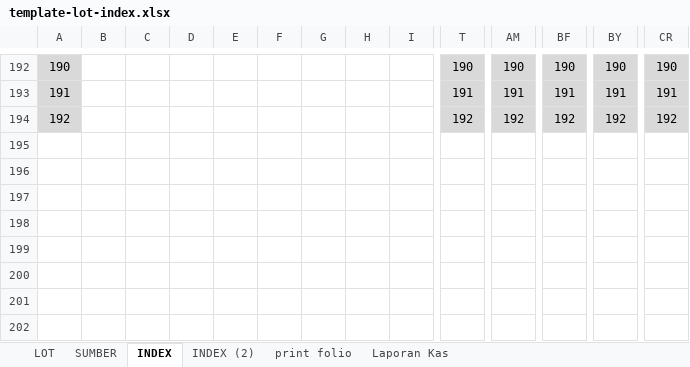
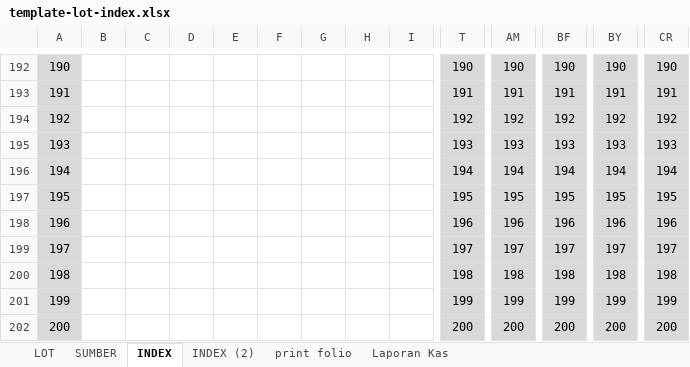
Before and after one commit to coronakamuh/lot-undian, an Excel workbook: public/template-lot-index.xlsx, sheet INDEX, drawn as a sheet; only a part is shown, gaps mark what is left out; values as stored, in another font and other column widths than the file's, no borders; conditional formats not drawn; rows hold the shown columns only; the diff names each change by its address in the sheet, - before the commit and + after, or states it on an @@ line.

```diff
--- a/public/template-lot-index.xlsx (sheet INDEX)
+++ b/public/template-lot-index.xlsx (sheet INDEX)
+row 195: 193 |  |  |  |  |  |  |  |  | 193 | 193 | 193 | 193 | 193
+row 196: 194 |  |  |  |  |  |  |  |  | 194 | 194 | 194 | 194 | 194
+row 197: 195 |  |  |  |  |  |  |  |  | 195 | 195 | 195 | 195 | 195
+row 198: 196 |  |  |  |  |  |  |  |  | 196 | 196 | 196 | 196 | 196
+row 199: 197 |  |  |  |  |  |  |  |  | 197 | 197 | 197 | 197 | 197
+row 200: 198 |  |  |  |  |  |  |  |  | 198 | 198 | 198 | 198 | 198
+row 201: 199 |  |  |  |  |  |  |  |  | 199 | 199 | 199 | 199 | 199
+row 202: 200 |  |  |  |  |  |  |  |  | 200 | 200 | 200 | 200 | 200
```
Also changed, not shown: sheet INDEX (2), 1 other file.
